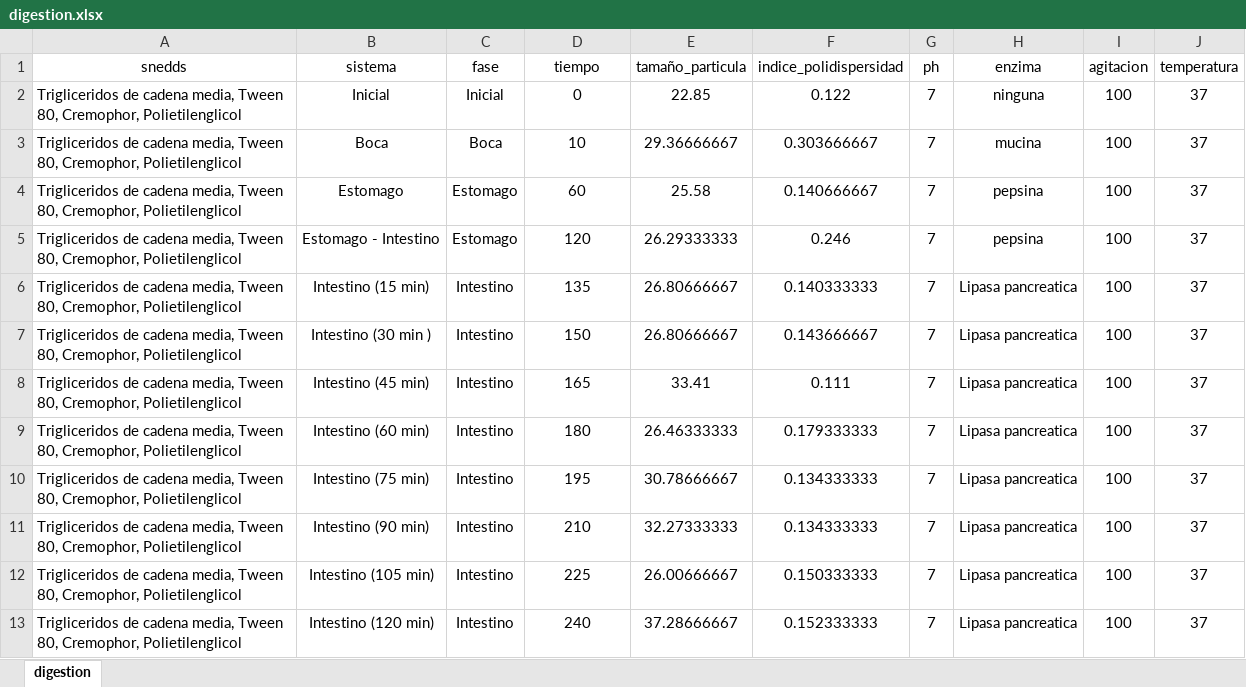
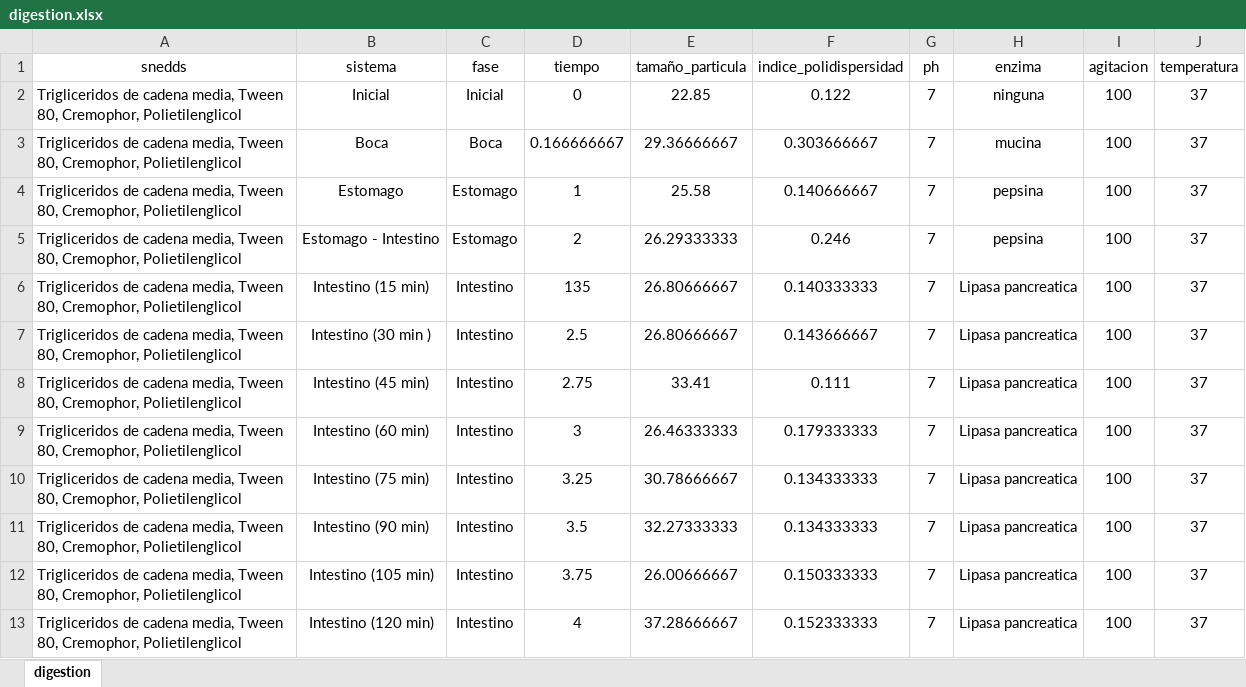
Before and after one commit to 2403038/proyecto-1, an Excel workbook: digestion.xlsx, sheet digestion, drawn as a sheet; values as stored, in another font and other column widths than the file's, no borders; the diff names each change by its address in the sheet, - before the commit and + after, or states it on an @@ line.

Commit message:
Fases Digestion tamaño de particula

```diff
--- a/digestion.xlsx (sheet digestion)
+++ b/digestion.xlsx (sheet digestion)
-D3 (tiempo): 10
+D3 (tiempo): 0.166666667
-D4 (tiempo): 60
+D4 (tiempo): 1
-D5 (tiempo): 120
+D5 (tiempo): 2
-D7 (tiempo): 150
+D7 (tiempo): 2.5
-D8 (tiempo): 165
+D8 (tiempo): 2.75
-D9 (tiempo): 180
+D9 (tiempo): 3
-D10 (tiempo): 195
+D10 (tiempo): 3.25
-D11 (tiempo): 210
+D11 (tiempo): 3.5
-D12 (tiempo): 225
+D12 (tiempo): 3.75
-D13 (tiempo): 240
+D13 (tiempo): 4
```
Also changed, not shown: 1 other file.
